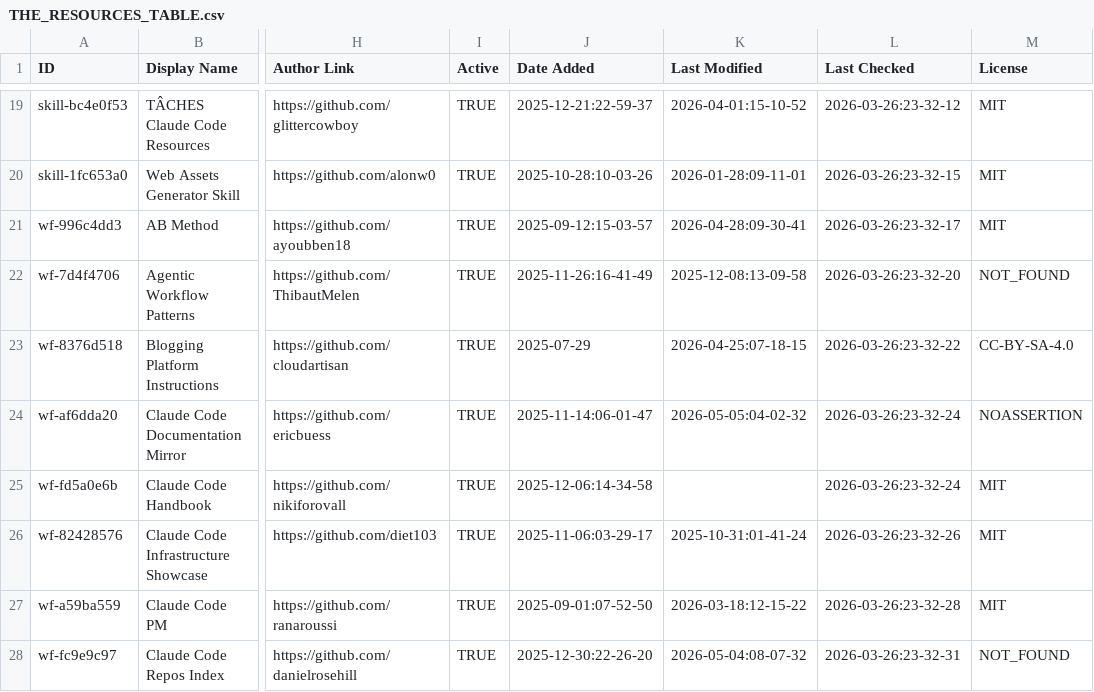
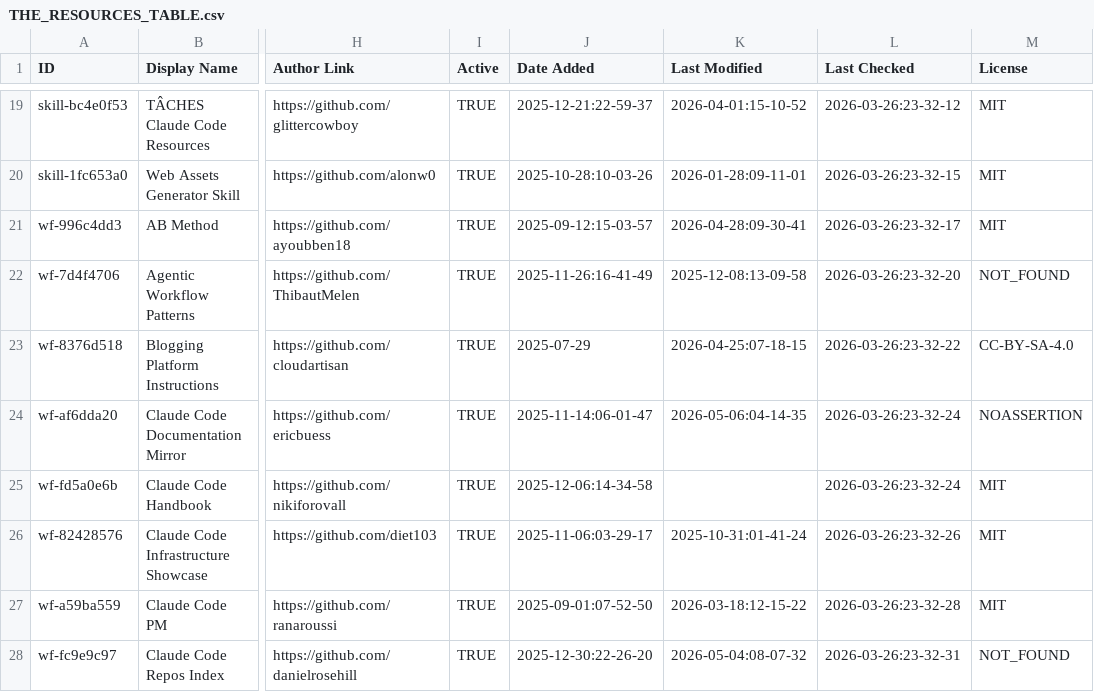
Before and after one commit to sasakiblog26-lgtm/awesome-claude-code, a CSV file: THE_RESOURCES_TABLE.csv, drawn as a sheet; only a part is shown, gaps mark what is left out; the diff covers the shown part only; the diff names each change by its address in the sheet, - before the commit and + after, or states it on an @@ line.

```diff
--- a/THE_RESOURCES_TABLE.csv
+++ b/THE_RESOURCES_TABLE.csv
-K24 (Last Modified): 2026-05-05:04-02-32
+K24 (Last Modified): 2026-05-06:04-14-35
```
Also changed, not shown: 39 edited cells elsewhere in this file.
